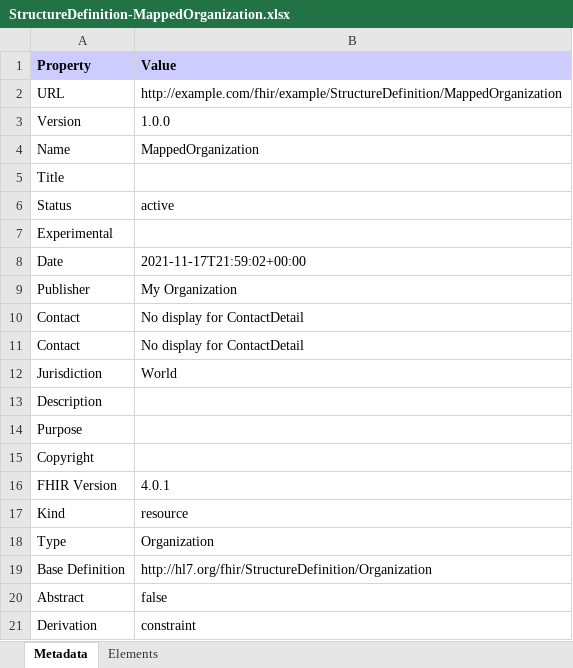
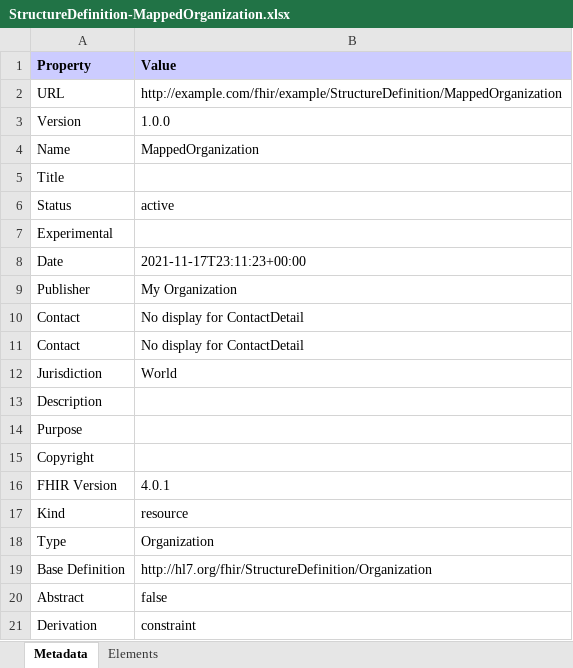
Before and after one commit to hl7-be/fhir-capability-map, an Excel workbook: branches/master/StructureDefinition-MappedOrganization.xlsx, sheet Metadata, drawn as a sheet; values as stored, in another font and other column widths than the file's, no borders; the diff names each change by its address in the sheet, - before the commit and + after, or states it on an @@ line.

Commit message:
Deploy candidate branch

```diff
--- a/branches/master/StructureDefinition-MappedOrganization.xlsx (sheet Metadata)
+++ b/branches/master/StructureDefinition-MappedOrganization.xlsx (sheet Metadata)
-B8 (Value): 2021-11-17T21:59:02+00:00
+B8 (Value): 2021-11-17T23:11:23+00:00
```
Also changed, not shown: branches/master/StructureDefinition-MappedCapability.xlsx, 56 other files.
